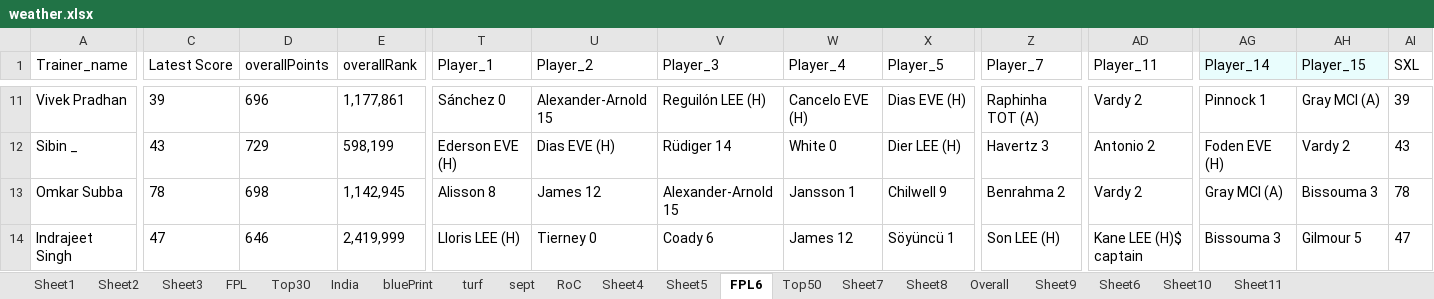
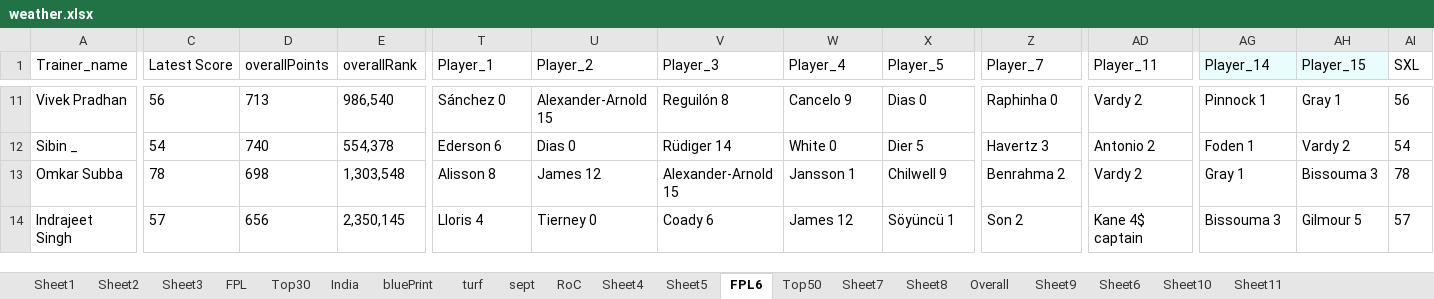
Before and after one commit to korvisenwv/TenForBenk, an Excel workbook: EdisonLogs/weather.xlsx, sheet FPL6, drawn as a sheet; only a part is shown, gaps mark what is left out; values as stored, in another font and other column widths than the file's, no borders; the diff covers the shown part only; the diff names each change by its address in the sheet, - before the commit and + after, or states it on an @@ line.

```diff
--- a/EdisonLogs/weather.xlsx (sheet FPL6)
+++ b/EdisonLogs/weather.xlsx (sheet FPL6)
-C11 (Latest Score): 39
+C11 (Latest Score): 56
-D11 (overallPoints): 696
+D11 (overallPoints): 713
-E11 (overallRank): 1,177,861
+E11 (overallRank): 986,540
-V11 (Player_3): Reguilón LEE (H)
+V11 (Player_3): Reguilón 8
-W11 (Player_4): Cancelo EVE (H)
+W11 (Player_4): Cancelo 9
-X11 (Player_5): Dias EVE (H)
+X11 (Player_5): Dias 0
-Z11 (Player_7): Raphinha TOT (A)
+Z11 (Player_7): Raphinha 0
-AH11 (Player_15): Gray MCI (A)
+AH11 (Player_15): Gray 1
-AI11 (SXL): 39
+AI11 (SXL): 56
-C12 (Latest Score): 43
+C12 (Latest Score): 54
-D12 (overallPoints): 729
+D12 (overallPoints): 740
-E12 (overallRank): 598,199
+E12 (overallRank): 554,378
-T12 (Player_1): Ederson EVE (H)
+T12 (Player_1): Ederson 6
-U12 (Player_2): Dias EVE (H)
+U12 (Player_2): Dias 0
-X12 (Player_5): Dier LEE (H)
+X12 (Player_5): Dier 5
-AG12 (Player_14): Foden EVE (H)
+AG12 (Player_14): Foden 1
-AI12 (SXL): 43
+AI12 (SXL): 54
-E13 (overallRank): 1,142,945
+E13 (overallRank): 1,303,548
-AG13 (Player_14): Gray MCI (A)
+AG13 (Player_14): Gray 1
-C14 (Latest Score): 47
+C14 (Latest Score): 57
-D14 (overallPoints): 646
+D14 (overallPoints): 656
-E14 (overallRank): 2,419,999
+E14 (overallRank): 2,350,145
-T14 (Player_1): Lloris LEE (H)
+T14 (Player_1): Lloris 4
-Z14 (Player_7): Son LEE (H)
+Z14 (Player_7): Son 2
-AD14 (Player_11): Kane LEE (H)$ captain
+AD14 (Player_11): Kane 4$ captain
-AI14 (SXL): 47
+AI14 (SXL): 57
```
Also changed, not shown: 190 edited cells elsewhere in this sheet, sheet RoC, 10 other files.
